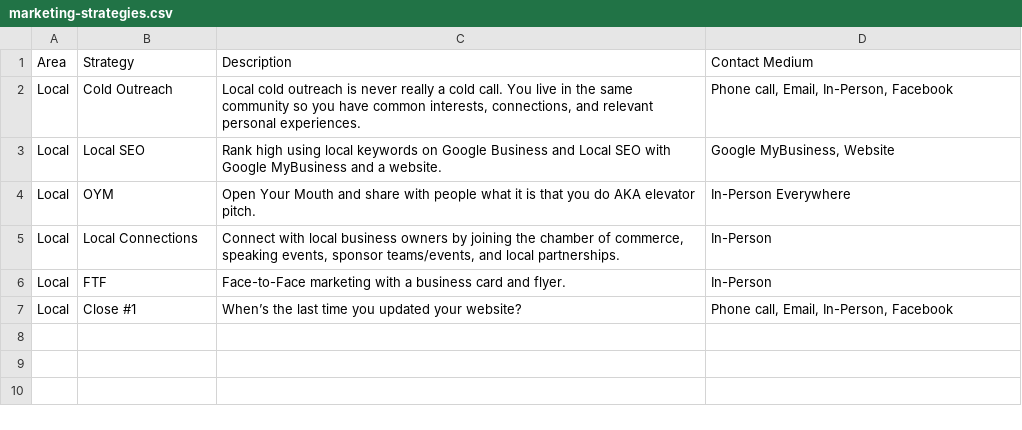
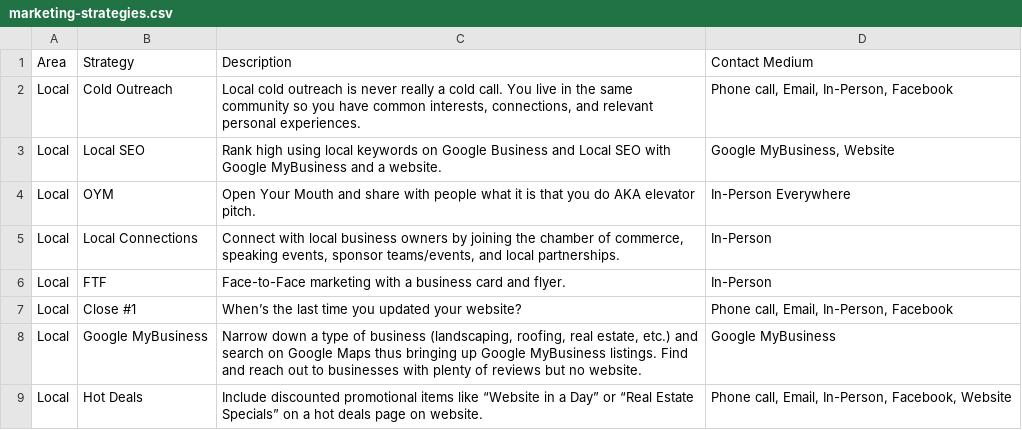
Before and after one commit to fullstackleo777/tech-market, a CSV file: normalized-data/marketing-strategies.csv, drawn as a sheet.

Commit message:
add more marketing data

```diff
--- a/normalized-data/marketing-strategies.csv
+++ b/normalized-data/marketing-strategies.csv
@@ -7 +7,3 @@ Local,FTF,Face-to-Face marketing with a business card and flyer.,In-Person
 Local,Close #1,When’s the last time you updated your website?,"Phone call, Email, In-Person, Facebook"
+Local,Google MyBusiness,"Narrow down a type of business (landscaping, roofing, real estate, etc.) and search on Google Maps thus bringing up Google MyBusiness listings. Find and reach out to businesses with plenty of reviews but no website.",Google MyBusiness
+Local,Hot Deals,Include discounted promotional items like “Website in a Day” or “Real Estate Specials” on a hot deals page on website.,"Phone call, Email, In-Person, Facebook, Website"
```
